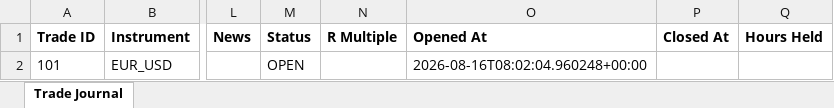
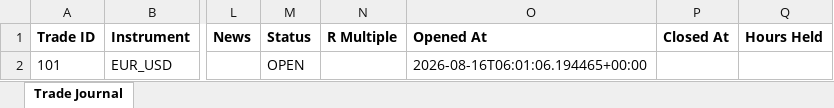
Before and after one commit to wxthesparthaaa/Claude-Trade-Agent, an Excel workbook: trade_journal.xlsx, sheet Trade Journal, drawn as a sheet; only a part is shown, gaps mark what is left out; values as stored, in another font and other column widths than the file's, no borders; the diff names each change by its address in the sheet, - before the commit and + after, or states it on an @@ line.

Commit message:
Update trade_journal.xlsx

```diff
--- a/trade_journal.xlsx (sheet Trade Journal)
+++ b/trade_journal.xlsx (sheet Trade Journal)
-O2 (Opened At): 2026-08-16T08:02:04.960248+00:00
+O2 (Opened At): 2026-08-16T06:01:06.194465+00:00
```
